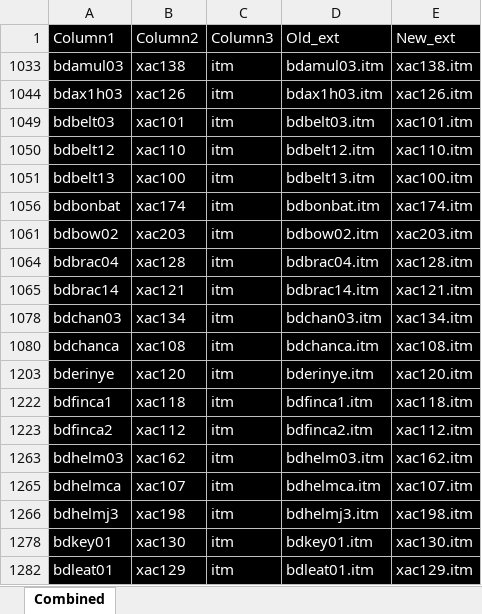
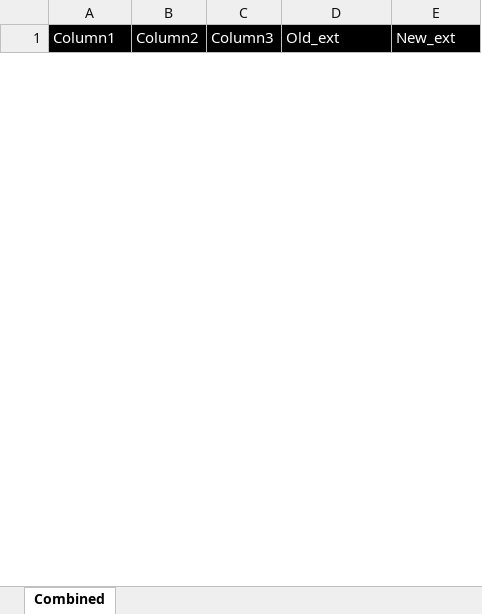
Before and after one commit to LCA-EET/LCA, an Excel workbook: EE/generated/referenceTable.xlsx, sheet Combined, drawn as a sheet; only a part is shown; values as stored, in another font and other column widths than the file's, no borders; table styles not drawn; removed rows and columns are numbered as before the commit, all else as after; the diff covers the shown part only; the diff names each change by its address in the sheet, - before the commit and + after, or states it on an @@ line.

```diff
--- a/EE/generated/referenceTable.xlsx (sheet Combined)
+++ b/EE/generated/referenceTable.xlsx (sheet Combined)
@@ row 1033 hidden: bdamul03 | xac138 | itm | bdamul03.itm | xac138.itm @@
@@ row 1044 hidden: bdax1h03 | xac126 | itm | bdax1h03.itm | xac126.itm @@
@@ row 1049 hidden: bdbelt03 | xac101 | itm | bdbelt03.itm | xac101.itm @@
@@ row 1050 hidden: bdbelt12 | xac110 | itm | bdbelt12.itm | xac110.itm @@
@@ row 1051 hidden: bdbelt13 | xac100 | itm | bdbelt13.itm | xac100.itm @@
@@ row 1056 hidden: bdbonbat | xac174 | itm | bdbonbat.itm | xac174.itm @@
@@ row 1061 hidden: bdbow02 | xac203 | itm | bdbow02.itm | xac203.itm @@
@@ row 1064 hidden: bdbrac04 | xac128 | itm | bdbrac04.itm | xac128.itm @@
@@ row 1065 hidden: bdbrac14 | xac121 | itm | bdbrac14.itm | xac121.itm @@
@@ row 1078 hidden: bdchan03 | xac134 | itm | bdchan03.itm | xac134.itm @@
@@ row 1080 hidden: bdchanca | xac108 | itm | bdchanca.itm | xac108.itm @@
@@ row 1203 hidden: bderinye | xac120 | itm | bderinye.itm | xac120.itm @@
@@ row 1222 hidden: bdfinca1 | xac118 | itm | bdfinca1.itm | xac118.itm @@
@@ row 1223 hidden: bdfinca2 | xac112 | itm | bdfinca2.itm | xac112.itm @@
@@ row 1263 hidden: bdhelm03 | xac162 | itm | bdhelm03.itm | xac162.itm @@
@@ row 1265 hidden: bdhelmca | xac107 | itm | bdhelmca.itm | xac107.itm @@
@@ row 1266 hidden: bdhelmj3 | xac198 | itm | bdhelmj3.itm | xac198.itm @@
@@ row 1278 hidden: bdkey01 | xac130 | itm | bdkey01.itm | xac130.itm @@
@@ row 1282 hidden: bdleat01 | xac129 | itm | bdleat01.itm | xac129.itm @@
```
Also changed, not shown: 26 hidden or unhidden rows elsewhere in this sheet, TestPlan.xlsx, 7 other files.
